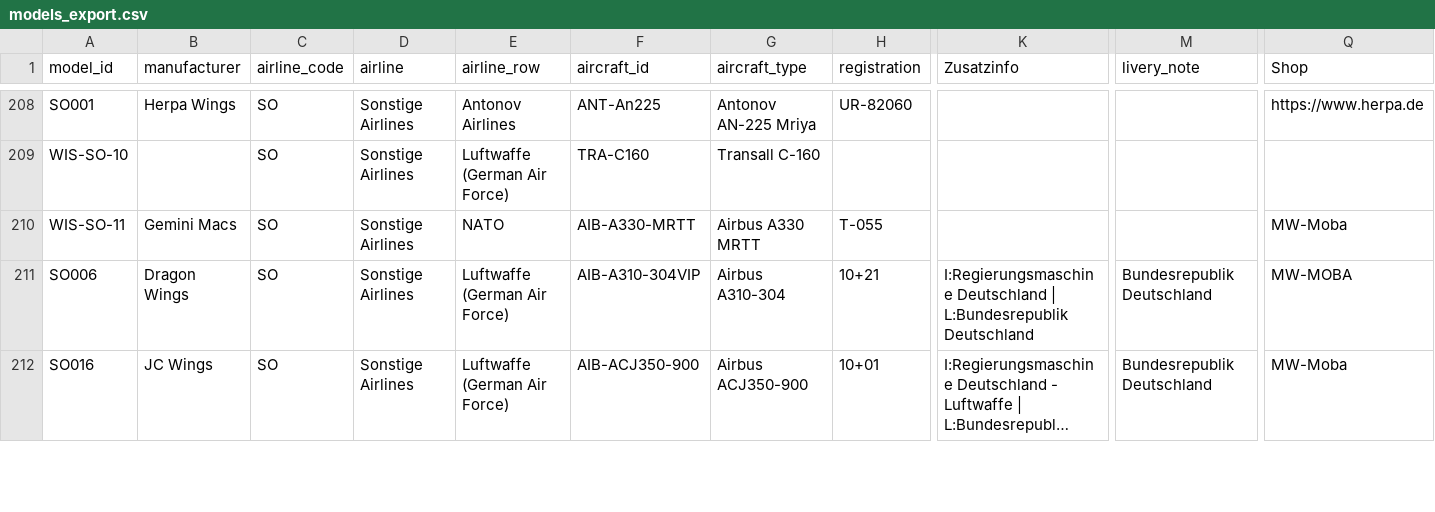
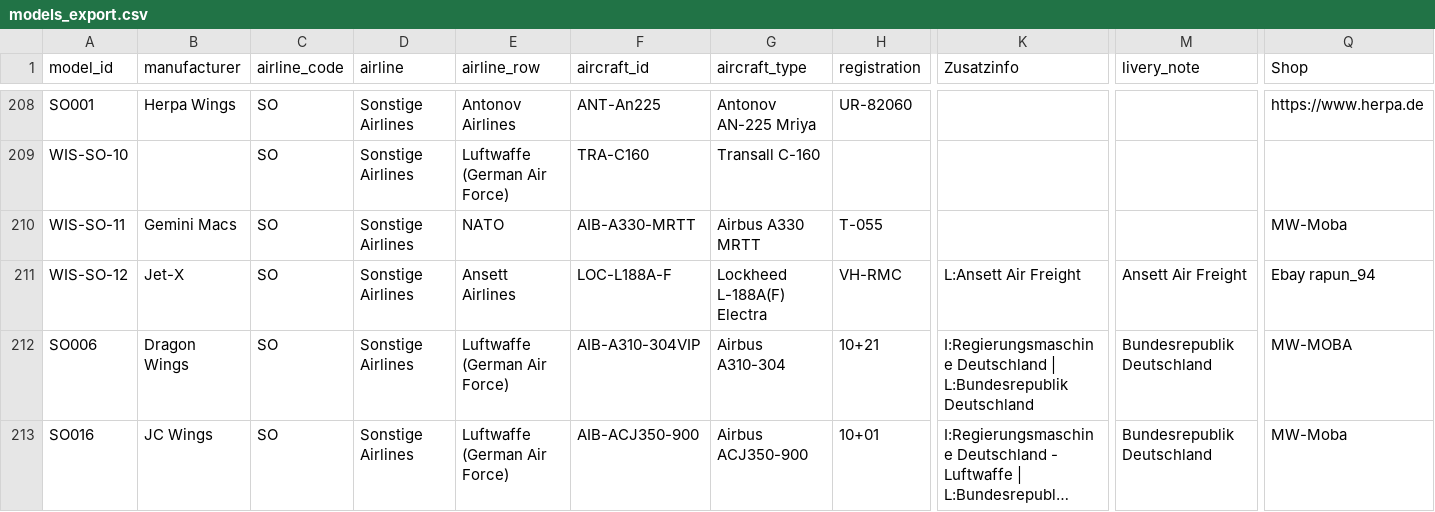
Before and after one commit to ugnet90/aircraft-labels, a CSV file: models_export.csv, drawn as a sheet; only a part is shown, gaps mark what is left out; long unchanged cells end in …; rows hold the shown columns only; the diff names each change by its address in the sheet, - before the commit and + after, or states it on an @@ line.

Commit message:
Add files via upload

```diff
--- a/models_export.csv
+++ b/models_export.csv
+row 211: WIS-SO-12 | Jet-X | SO | Sonstige Airlines | Ansett Airlines | LOC-L188A-F | Lockheed L-188A(F) Electra | VH-RMC | L:Ansett Air Freight | Ansett Air Freight | Ebay rapun_94
```
